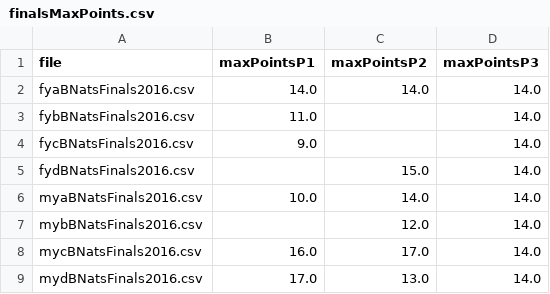
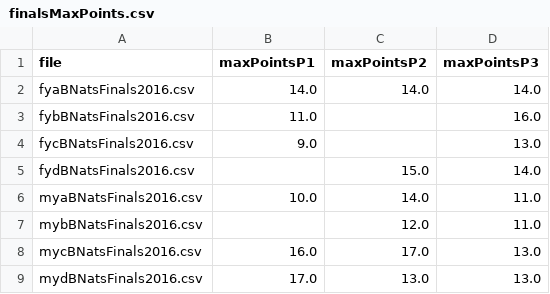
Before and after one commit to mockingbyrd/Fall2016-Math-REU, a CSV file: finalsMaxPoints.csv, drawn as a sheet.

```diff
--- a/finalsMaxPoints.csv
+++ b/finalsMaxPoints.csv
@@ -2,8 +2,8 @@ file,maxPointsP1,maxPointsP2,maxPointsP3
 fyaBNatsFinals2016.csv,14.0,14.0,14.0
-fybBNatsFinals2016.csv,11.0,,14.0
-fycBNatsFinals2016.csv,9.0,,14.0
+fybBNatsFinals2016.csv,11.0,,16.0
+fycBNatsFinals2016.csv,9.0,,13.0
 fydBNatsFinals2016.csv,,15.0,14.0
-myaBNatsFinals2016.csv,10.0,14.0,14.0
-mybBNatsFinals2016.csv,,12.0,14.0
-mycBNatsFinals2016.csv,16.0,17.0,14.0
-mydBNatsFinals2016.csv,17.0,13.0,14.0
+myaBNatsFinals2016.csv,10.0,14.0,11.0
+mybBNatsFinals2016.csv,,12.0,11.0
+mycBNatsFinals2016.csv,16.0,17.0,13.0
+mydBNatsFinals2016.csv,17.0,13.0,13.0
```
Also changed, not shown: qualisMaxPoints.csv, semisMaxPoints.csv, 5 other files.
